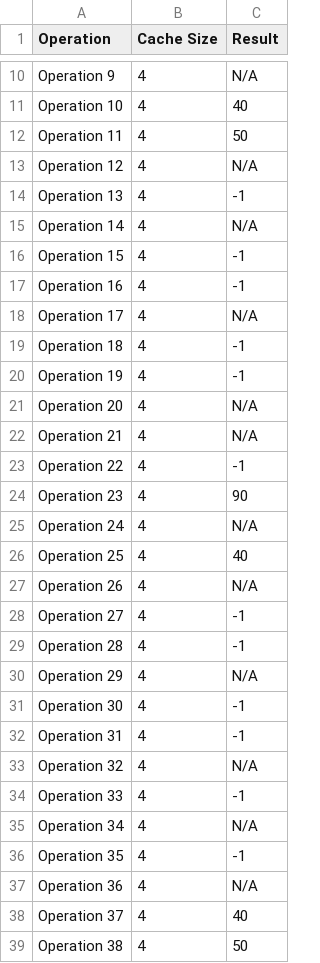
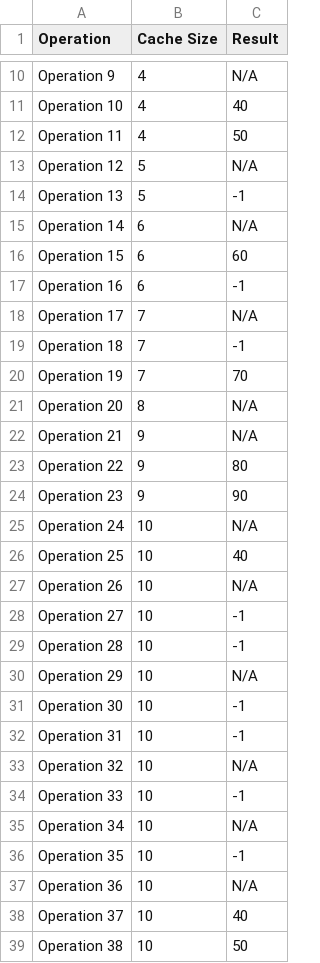
Before and after one commit to iamchenchu/CACHE-SIMULATOR, a CSV file: LFU_sequential_results.csv, drawn as a sheet; only a part is shown, gaps mark what is left out; the diff covers the shown part only.

```diff
--- a/LFU_sequential_results.csv
+++ b/LFU_sequential_results.csv
@@ -12,28 +12,28 @@ Operation 10,4,40
 Operation 11,4,50
-Operation 12,4,N/A
-Operation 13,4,-1
-Operation 14,4,N/A
-Operation 15,4,-1
-Operation 16,4,-1
-Operation 17,4,N/A
-Operation 18,4,-1
-Operation 19,4,-1
-Operation 20,4,N/A
-Operation 21,4,N/A
-Operation 22,4,-1
-Operation 23,4,90
-Operation 24,4,N/A
-Operation 25,4,40
-Operation 26,4,N/A
-Operation 27,4,-1
-Operation 28,4,-1
-Operation 29,4,N/A
-Operation 30,4,-1
-Operation 31,4,-1
-Operation 32,4,N/A
-Operation 33,4,-1
-Operation 34,4,N/A
-Operation 35,4,-1
-Operation 36,4,N/A
-Operation 37,4,40
-Operation 38,4,50
+Operation 12,5,N/A
+Operation 13,5,-1
+Operation 14,6,N/A
+Operation 15,6,60
+Operation 16,6,-1
+Operation 17,7,N/A
+Operation 18,7,-1
+Operation 19,7,70
+Operation 20,8,N/A
+Operation 21,9,N/A
+Operation 22,9,80
+Operation 23,9,90
+Operation 24,10,N/A
+Operation 25,10,40
+Operation 26,10,N/A
+Operation 27,10,-1
+Operation 28,10,-1
+Operation 29,10,N/A
+Operation 30,10,-1
+Operation 31,10,-1
+Operation 32,10,N/A
+Operation 33,10,-1
+Operation 34,10,N/A
+Operation 35,10,-1
+Operation 36,10,N/A
+Operation 37,10,40
+Operation 38,10,50
```
Also changed, not shown: 125 edited cells elsewhere in this file, FIFO_parallel_results.csv, FIFO_sequential_results.csv, 13 other files.
